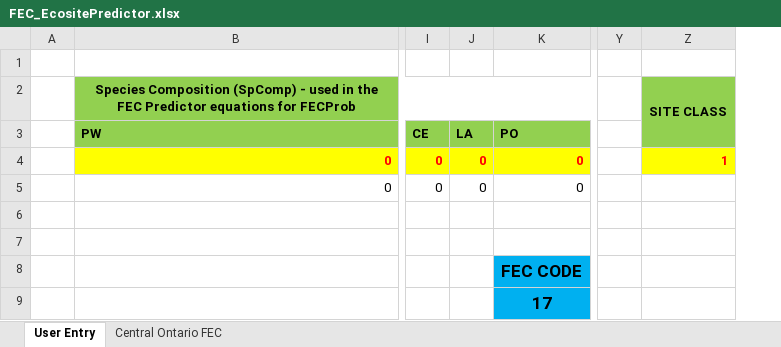
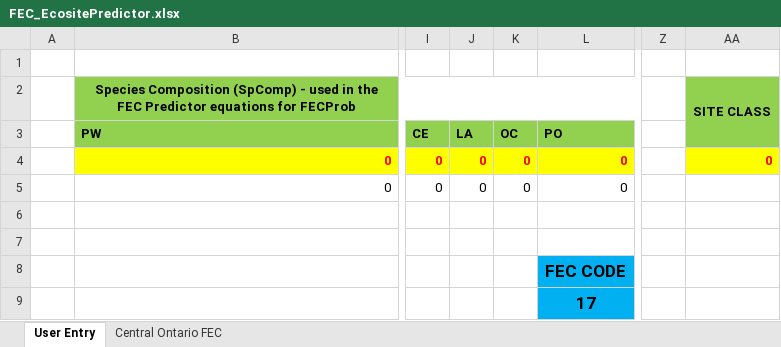
Before and after one commit to dan-e-lk/p2t_ArcMap10_Tools, an Excel workbook: Misc/FEC_EcositePredictor/reference/FEC_EcositePredictor.xlsx, sheet User Entry, drawn as a sheet; only a part is shown, gaps mark what is left out; values as stored, in another font and other column widths than the file's, no borders; addresses are those after the commit; the diff names each change by its address in the sheet, - before the commit and + after, or states it on an @@ line.

Commit message:
added fec ecosite reference doc

```diff
--- a/Misc/FEC_EcositePredictor/reference/FEC_EcositePredictor.xlsx (sheet User Entry)
+++ b/Misc/FEC_EcositePredictor/reference/FEC_EcositePredictor.xlsx (sheet User Entry)
+column K (OC), rows 4-5: 0 | 0
-AA4: 1
+AA4: 0
```
Also changed, not shown: sheet Central Ontario FEC, formulas that keep their value, 6 other files.
